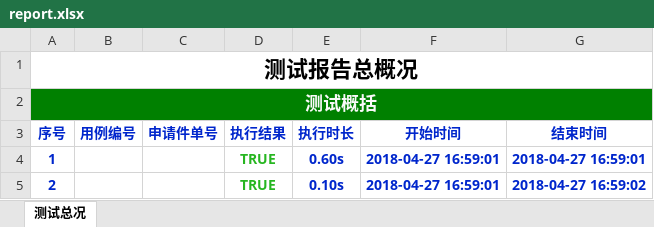
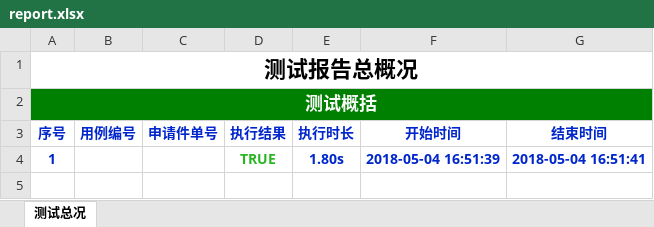
Before and after one commit to tevin-tan/HY3, an Excel workbook: report/report.xlsx, sheet 测试总况, drawn as a sheet; values as stored, in another font and other column widths than the file's, no borders; the diff names each change by its address in the sheet, - before the commit and + after, or states it on an @@ line.

```diff
--- a/report/report.xlsx (sheet 测试总况)
+++ b/report/report.xlsx (sheet 测试总况)
-E4 (执行时长): 0.60s
+E4 (执行时长): 1.80s
-F4 (开始时间): 2018-04-27 16:59:01
+F4 (开始时间): 2018-05-04 16:51:39
-G4 (结束时间): 2018-04-27 16:59:01
+G4 (结束时间): 2018-05-04 16:51:41
-row 5: 2 |  |  | TRUE | 0.10s | 2018-04-27 16:59:01 | 2018-04-27 16:59:02
```
Also changed, not shown: 5 other files.
